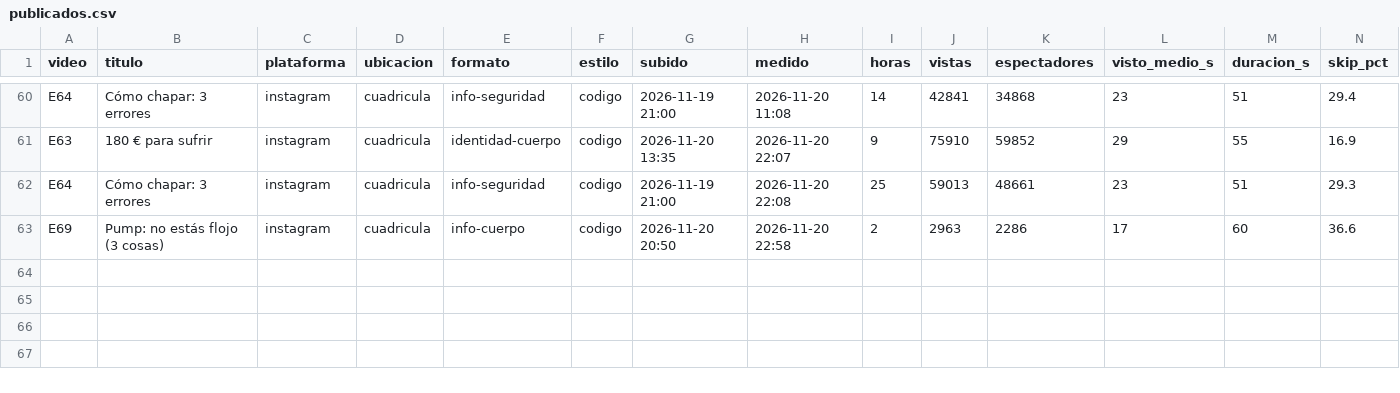
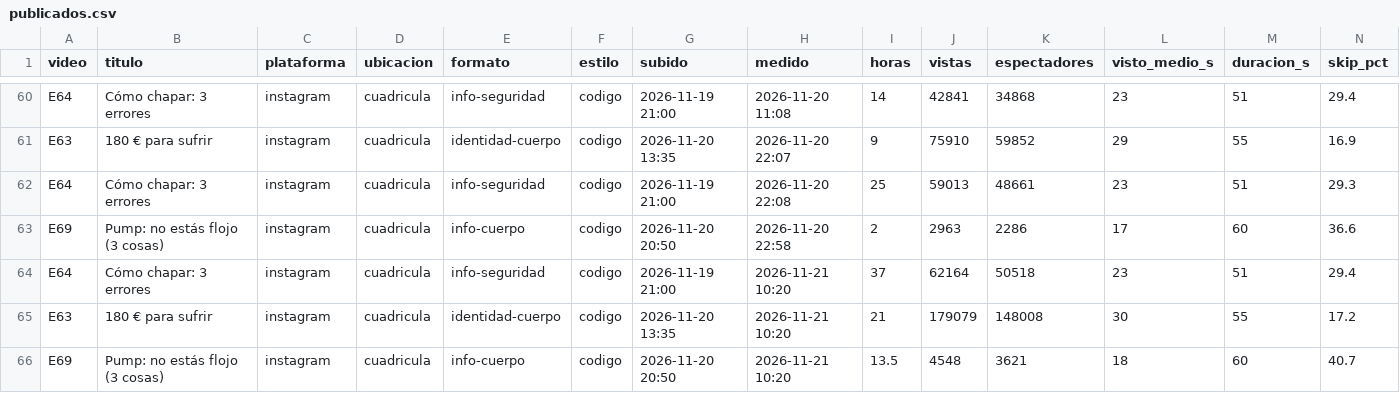
Before and after one commit to AndresBarriga/video-claude-generation-reel, a CSV file: datos/publicados.csv, drawn as a sheet; only a part is shown, gaps mark what is left out; rows hold the shown columns only; the diff names each change by its address in the sheet, - before the commit and + after, or states it on an @@ line.

```diff
--- a/datos/publicados.csv
+++ b/datos/publicados.csv
+row 64: E64 | Cómo chapar: 3 errores | instagram | cuadricula | info-seguridad | codigo | 2026-11-19 21:00 | 2026-11-21 10:20 | 37 | 62164 | 50518 | 23 | 51 | 29.4
+row 65: E63 | 180 € para sufrir | instagram | cuadricula | identidad-cuerpo | codigo | 2026-11-20 13:35 | 2026-11-21 10:20 | 21 | 179079 | 148008 | 30 | 55 | 17.2
+row 66: E69 | Pump: no estás flojo (3 cosas) | instagram | cuadricula | info-cuerpo | codigo | 2026-11-20 20:50 | 2026-11-21 10:20 | 13.5 | 4548 | 3621 | 18 | 60 | 40.7
```
Also changed, not shown: 8 other files.
